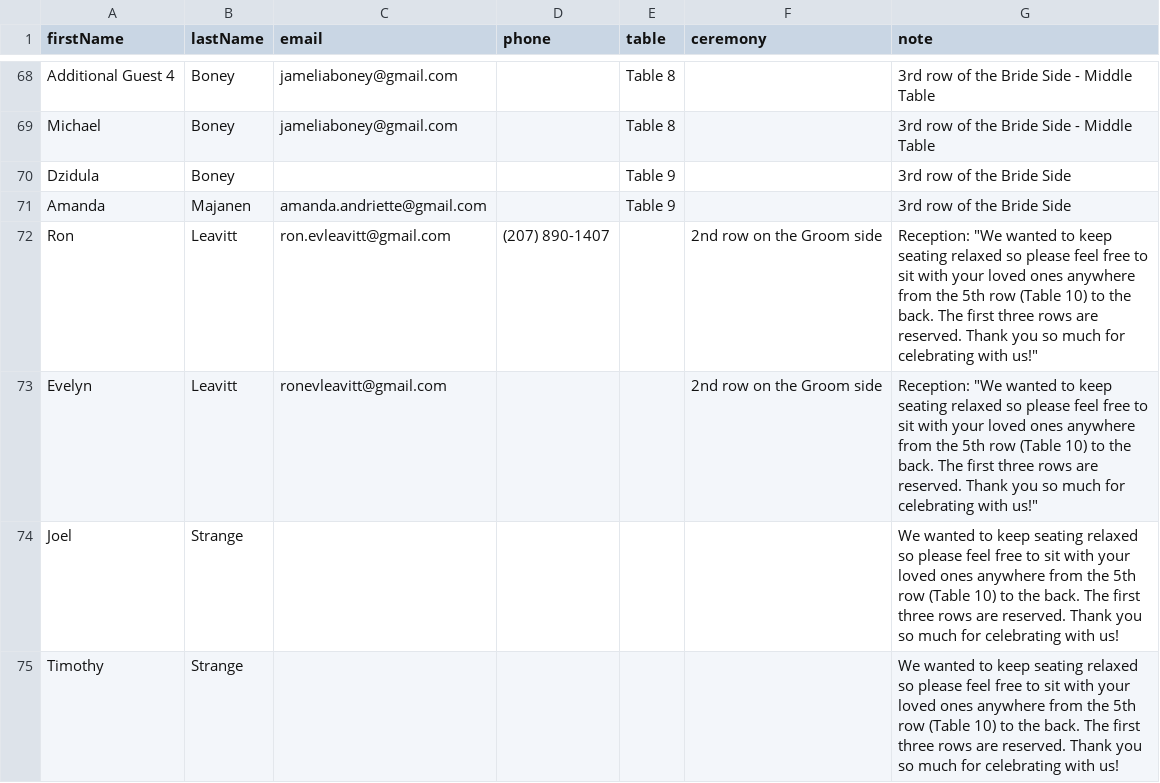
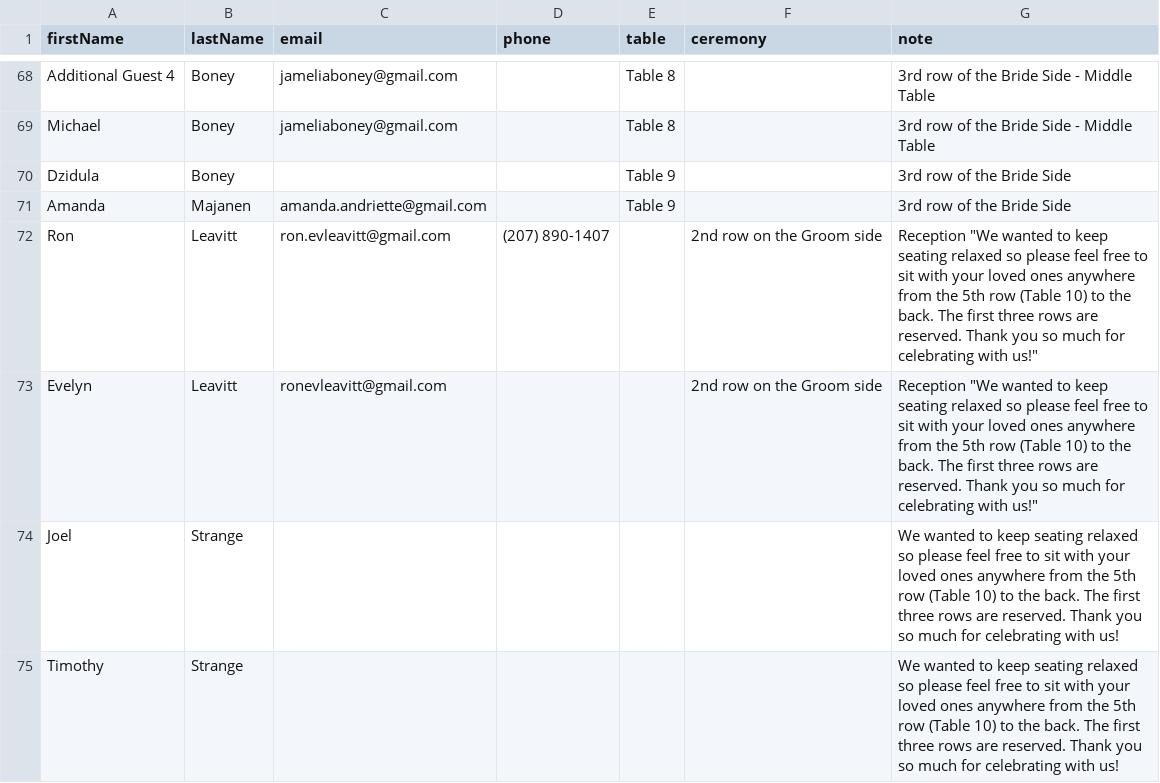
Before and after one commit to genaboulos/Wedding-seats, a CSV file: guests.csv, drawn as a sheet; only a part is shown, gaps mark what is left out.

```diff
--- a/guests.csv
+++ b/guests.csv
@@ -71,4 +71,4 @@ Dzidula,Boney,,,Table 9,,3rd row of the Bride Side
 Amanda,Majanen,amanda.andriette@gmail.com,,Table 9,,3rd row of the Bride Side
-Ron,Leavitt,ron.evleavitt@gmail.com,(207) 890-1407,,2nd row on the Groom side,Reception: "We wanted to keep seating relaxed so please feel free to sit with your loved ones anywhere from the 5th row (Table 10) to the back. The first three rows are reserved. Thank you so much for celebrating with us!"
-Evelyn,Leavitt,ronevleavitt@gmail.com,,,2nd row on the Groom side, Reception: "We wanted to keep seating relaxed so please feel free to sit with your loved ones anywhere from the 5th row (Table 10) to the back. The first three rows are reserved. Thank you so much for celebrating with us!"
+Ron,Leavitt,ron.evleavitt@gmail.com,(207) 890-1407,,2nd row on the Groom side,Reception "We wanted to keep seating relaxed so please feel free to sit with your loved ones anywhere from the 5th row (Table 10) to the back. The first three rows are reserved. Thank you so much for celebrating with us!"
+Evelyn,Leavitt,ronevleavitt@gmail.com,,,2nd row on the Groom side, Reception "We wanted to keep seating relaxed so please feel free to sit with your loved ones anywhere from the 5th row (Table 10) to the back. The first three rows are reserved. Thank you so much for celebrating with us!"
 Joel,Strange,,,,,"We wanted to keep seating relaxed so please feel free to sit with your loved ones anywhere from the 5th row (Table 10) to the back. The first three rows are reserved. Thank you so much for celebrating with us!"
```
